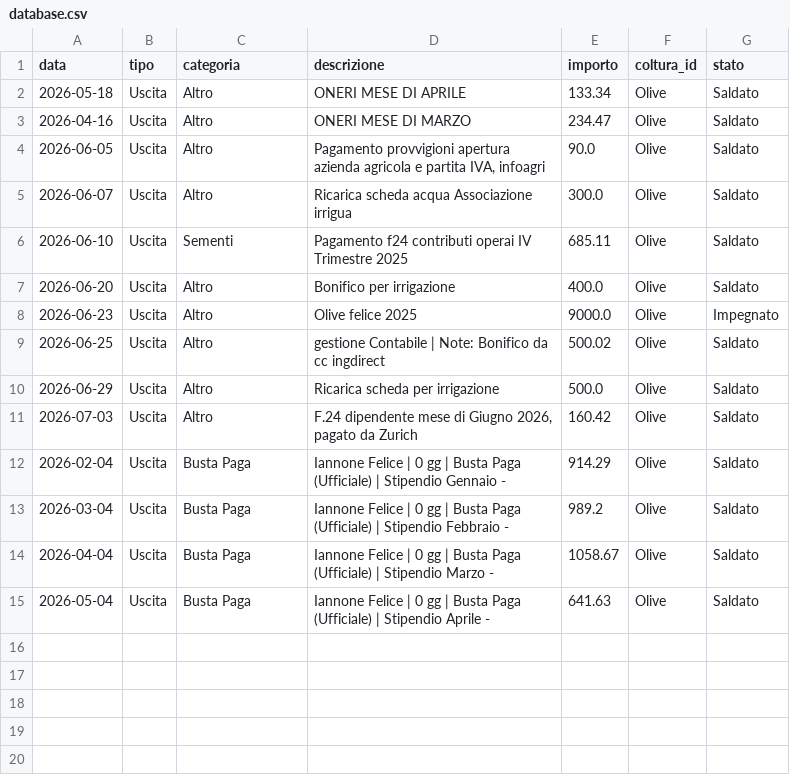
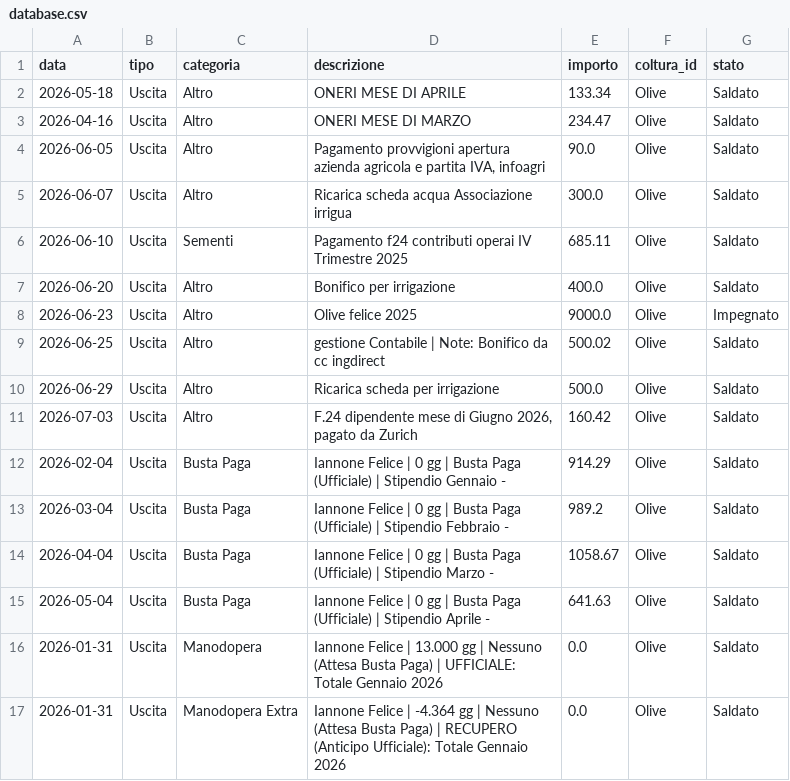
Before and after one commit to antonellomazzilli-bit/agri-finance, a CSV file: database.csv, drawn as a sheet; the diff names each change by its address in the sheet, - before the commit and + after, or states it on an @@ line.

Commit message:
Aggiunto Doppio Binario (6h)

```diff
--- a/database.csv
+++ b/database.csv
+row 16: 2026-01-31 | Uscita | Manodopera | Iannone Felice | 13.000 gg | Nessuno (Attesa Busta Paga) | UFFICIALE: Totale Gennaio 2026 | 0.0 | Olive | Saldato
+row 17: 2026-01-31 | Uscita | Manodopera Extra | Iannone Felice | -4.364 gg | Nessuno (Attesa Busta Paga) | RECUPERO (Anticipo Ufficiale): Totale Gennaio 2026 | 0.0 | Olive | Saldato
```
